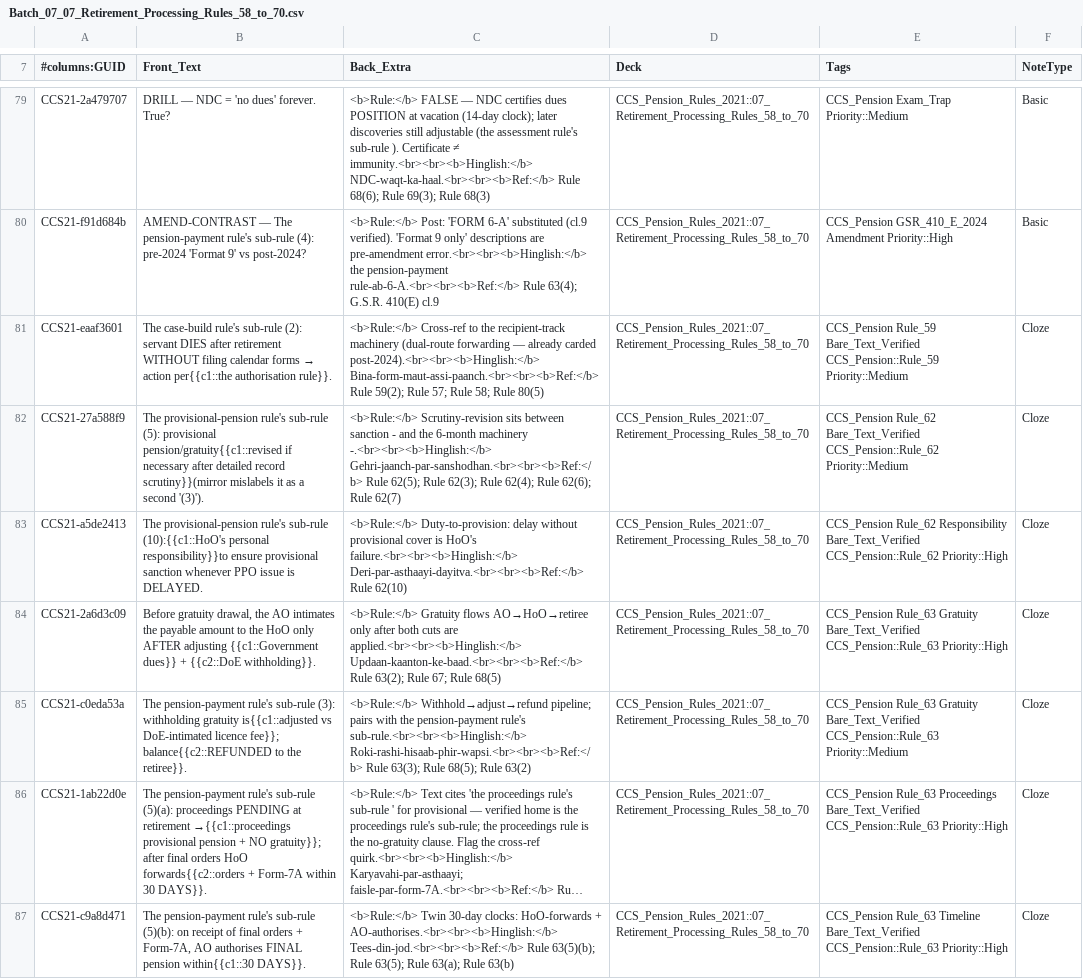
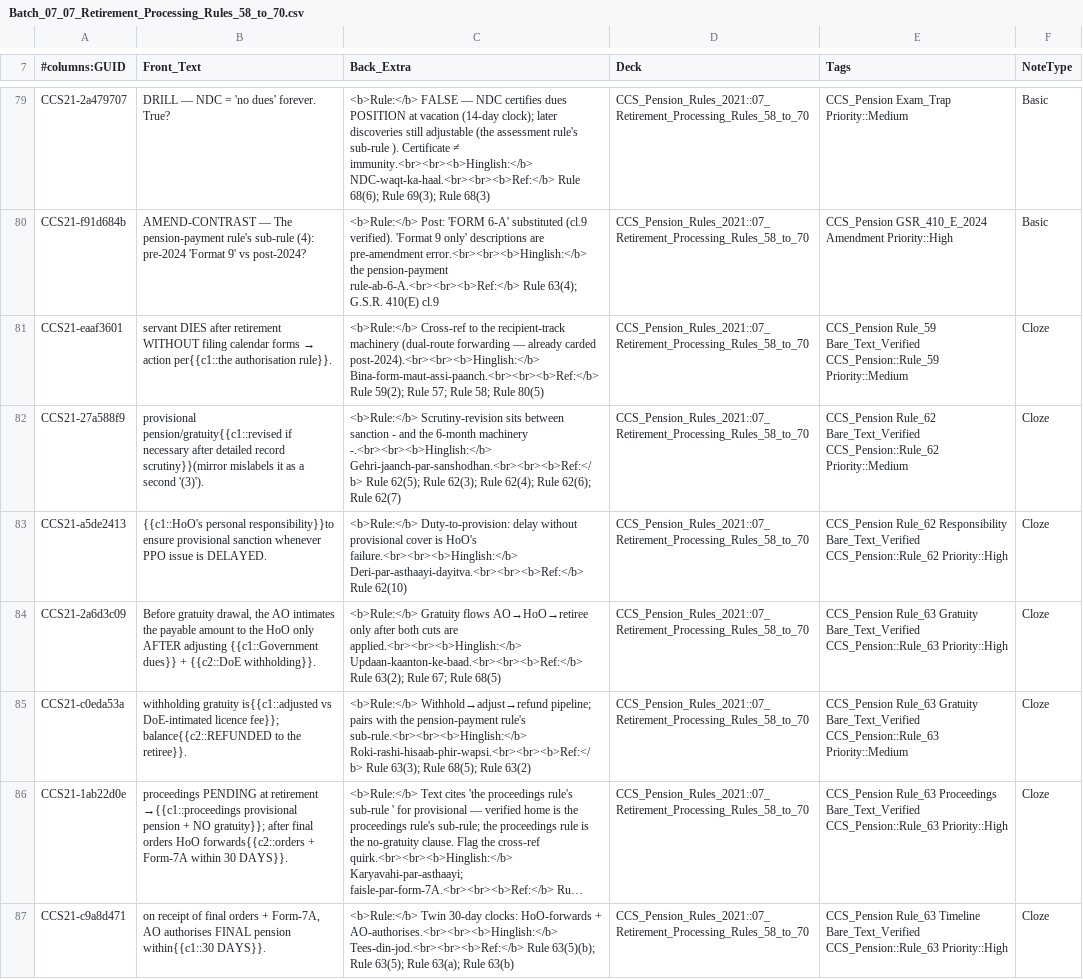
Before and after one commit to khanashraf6742-boop/Anki-Android, a CSV file: ccs-pension-anki/batches/Batch_07_07_Retirement_Processing_Rules_58_to_70.csv, drawn as a sheet; only a part is shown, gaps mark what is left out; long unchanged cells end in …; the diff covers the shown part only; the diff names each change by its address in the sheet, - before the commit and + after, or states it on an @@ line.

```diff
--- a/ccs-pension-anki/batches/Batch_07_07_Retirement_Processing_Rules_58_to_70.csv
+++ b/ccs-pension-anki/batches/Batch_07_07_Retirement_Processing_Rules_58_to_70.csv
-B81 (Front_Text): The case-build rule's sub-rule (2): servant DIES…
+B81 (Front_Text): servant DIES…
-B82 (Front_Text): The provisional-pension rule's sub-rule (5): provisional pension/gratuity{{c1::revised…
+B82 (Front_Text): provisional pension/gratuity{{c1::revised…
-B83 (Front_Text): The provisional-pension rule's sub-rule (10):{{c1::HoO's personal responsibility}}to…
+B83 (Front_Text): {{c1::HoO's personal responsibility}}to…
-B85 (Front_Text): The pension-payment rule's sub-rule (3): withholding gratuity…
+B85 (Front_Text): withholding gratuity…
-B86 (Front_Text): The pension-payment rule's sub-rule (5)(a): proceedings PENDING…
+B86 (Front_Text): proceedings PENDING…
-B87 (Front_Text): The pension-payment rule's sub-rule (5)(b): on receipt…
+B87 (Front_Text): on receipt…
```
Also changed, not shown: 37 edited cells elsewhere in this file, ccs-pension-anki/batches/Batch_01_01_Preliminary_Rules_01_to_10.csv, ccs-pension-anki/batches/Batch_03_03_Emoluments_Classes_Rules_31_to_43.csv, 19 other files.
